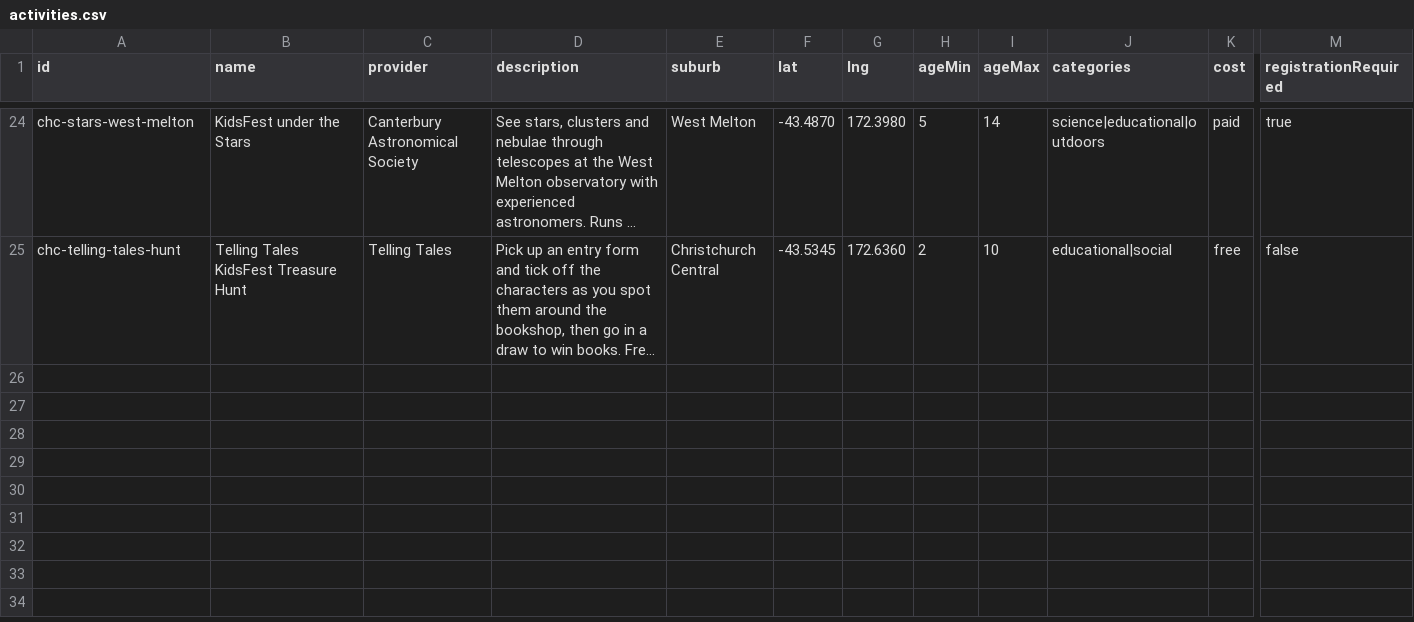
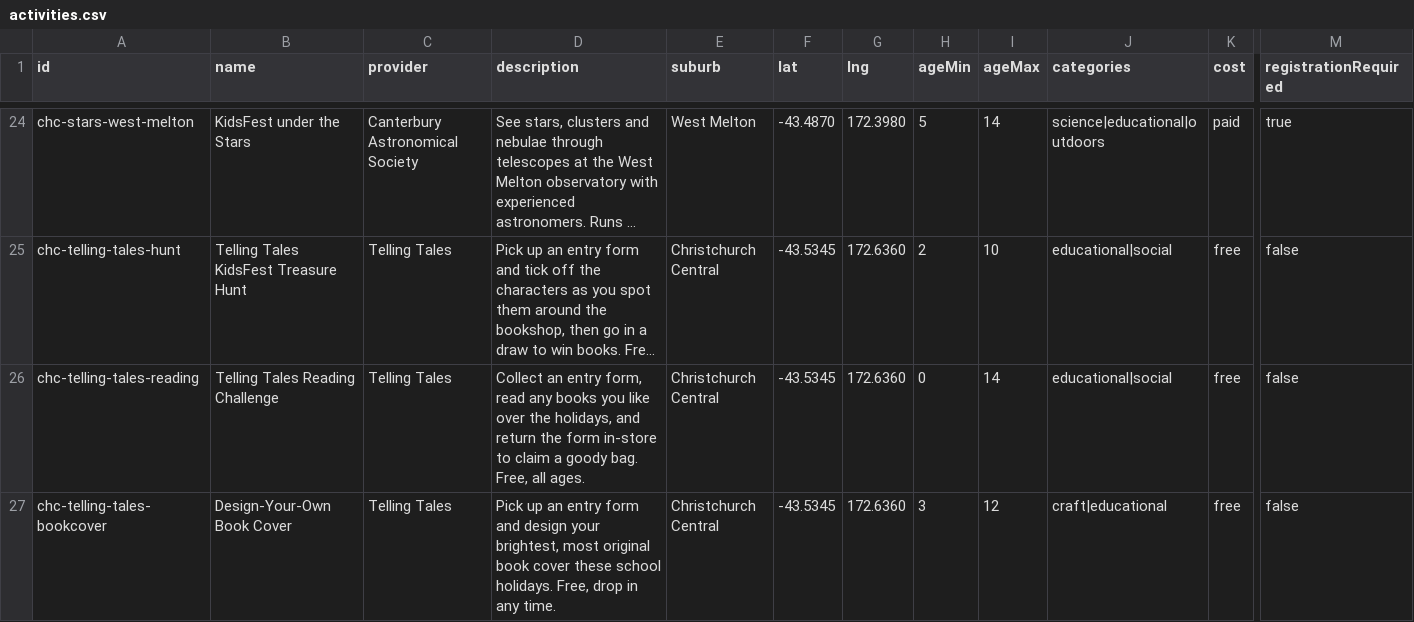
Before and after one commit to jkmdale/School-Holiday-Activity-Planner, a CSV file: data/activities.csv, drawn as a sheet; only a part is shown, gaps mark what is left out; long unchanged cells end in …; rows hold the shown columns only; the diff names each change by its address in the sheet, - before the commit and + after, or states it on an @@ line.

```diff
--- a/data/activities.csv
+++ b/data/activities.csv
+row 26: chc-telling-tales-reading | Telling Tales Reading Challenge | Telling Tales | Collect an entry form, read any books you like over the holidays, and return the form in-store to claim a goody bag. Free, all ages. | Christchurch Central | -43.5345 | 172.6360 | 0 | 14 | educational|social | free | false
+row 27: chc-telling-tales-bookcover | Design-Your-Own Book Cover | Telling Tales | Pick up an entry form and design your brightest, most original book cover these school holidays. Free, drop in any time. | Christchurch Central | -43.5345 | 172.6360 | 3 | 12 | craft|educational | free | false
```
Also changed, not shown: 4 other files.
